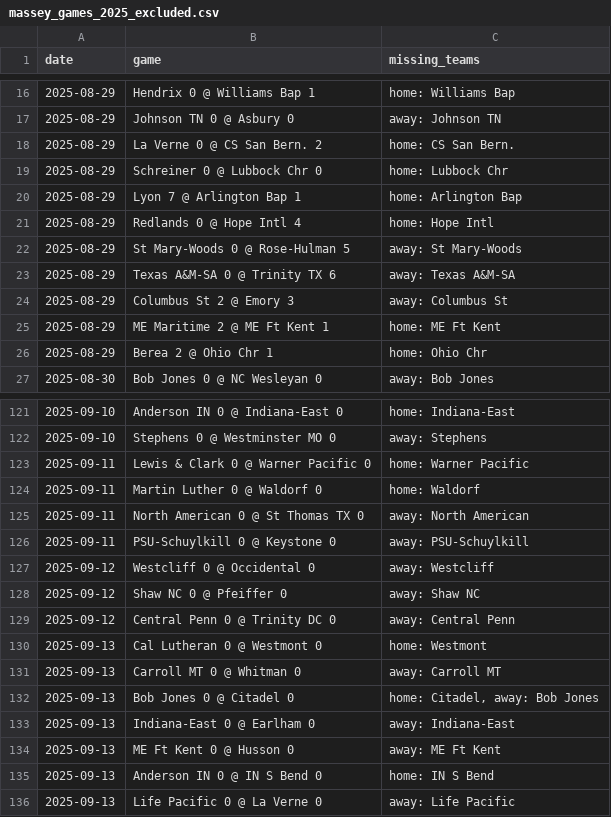
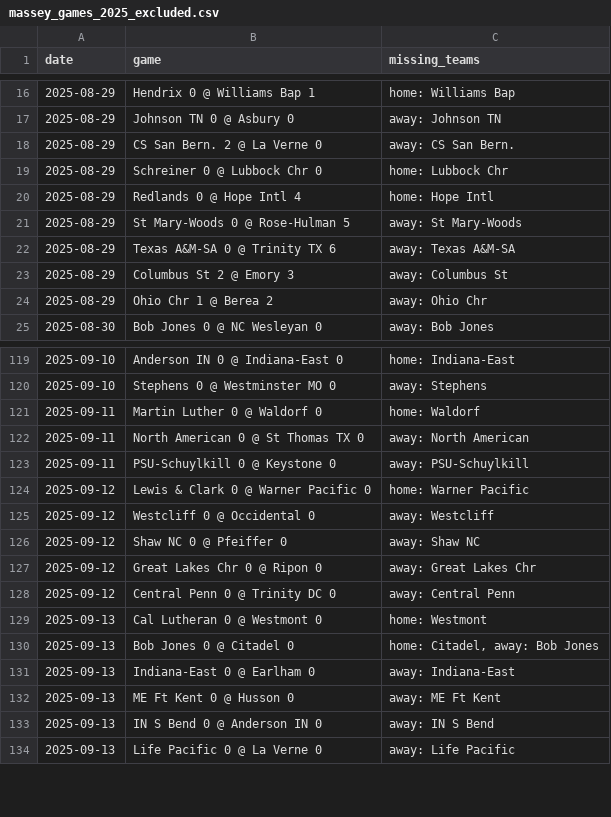
Before and after one commit to kevin-puorro/d3_wsoc_npi_calculator, a CSV file: data/2025/massey_games_2025_excluded.csv, drawn as a sheet; only a part is shown, gaps mark what is left out; the diff covers the shown part only.

```diff
--- a/data/2025/massey_games_2025_excluded.csv
+++ b/data/2025/massey_games_2025_excluded.csv
@@ -17,5 +17,4 @@ date,game,missing_teams
 2025-08-29,Johnson TN 0 @ Asbury 0,away: Johnson TN
-2025-08-29,La Verne 0 @ CS San Bern. 2,home: CS San Bern.
+2025-08-29,CS San Bern. 2 @ La Verne 0,away: CS San Bern.
 2025-08-29,Schreiner 0 @ Lubbock Chr 0,home: Lubbock Chr
-2025-08-29,Lyon 7 @ Arlington Bap 1,home: Arlington Bap
 2025-08-29,Redlands 0 @ Hope Intl 4,home: Hope Intl
@@ -24,4 +23,3 @@ date,game,missing_teams
 2025-08-29,Columbus St 2 @ Emory 3,away: Columbus St
-2025-08-29,ME Maritime 2 @ ME Ft Kent 1,home: ME Ft Kent
-2025-08-29,Berea 2 @ Ohio Chr 1,home: Ohio Chr
+2025-08-29,Ohio Chr 1 @ Berea 2,away: Ohio Chr
 2025-08-30,Bob Jones 0 @ NC Wesleyan 0,away: Bob Jones
@@ -122,3 +120,2 @@ date,game,missing_teams
 2025-09-10,Stephens 0 @ Westminster MO 0,away: Stephens
-2025-09-11,Lewis & Clark 0 @ Warner Pacific 0,home: Warner Pacific
 2025-09-11,Martin Luther 0 @ Waldorf 0,home: Waldorf
@@ -126,7 +123,8 @@ date,game,missing_teams
 2025-09-11,PSU-Schuylkill 0 @ Keystone 0,away: PSU-Schuylkill
+2025-09-12,Lewis & Clark 0 @ Warner Pacific 0,home: Warner Pacific
 2025-09-12,Westcliff 0 @ Occidental 0,away: Westcliff
 2025-09-12,Shaw NC 0 @ Pfeiffer 0,away: Shaw NC
+2025-09-12,Great Lakes Chr 0 @ Ripon 0,away: Great Lakes Chr
 2025-09-12,Central Penn 0 @ Trinity DC 0,away: Central Penn
 2025-09-13,Cal Lutheran 0 @ Westmont 0,home: Westmont
-2025-09-13,Carroll MT 0 @ Whitman 0,away: Carroll MT
 2025-09-13,Bob Jones 0 @ Citadel 0,"home: Citadel, away: Bob Jones"
@@ -134,3 +132,3 @@ date,game,missing_teams
 2025-09-13,ME Ft Kent 0 @ Husson 0,away: ME Ft Kent
-2025-09-13,Anderson IN 0 @ IN S Bend 0,home: IN S Bend
+2025-09-13,IN S Bend 0 @ Anderson IN 0,away: IN S Bend
 2025-09-13,Life Pacific 0 @ La Verne 0,away: Life Pacific
```
Also changed, not shown: 5 added rows, 3 removed rows and 20 edited cells elsewhere in this file, data/2025/massey_games_2025.csv, data/2025/massey_games_2025_provisional.csv, 2 other files.
